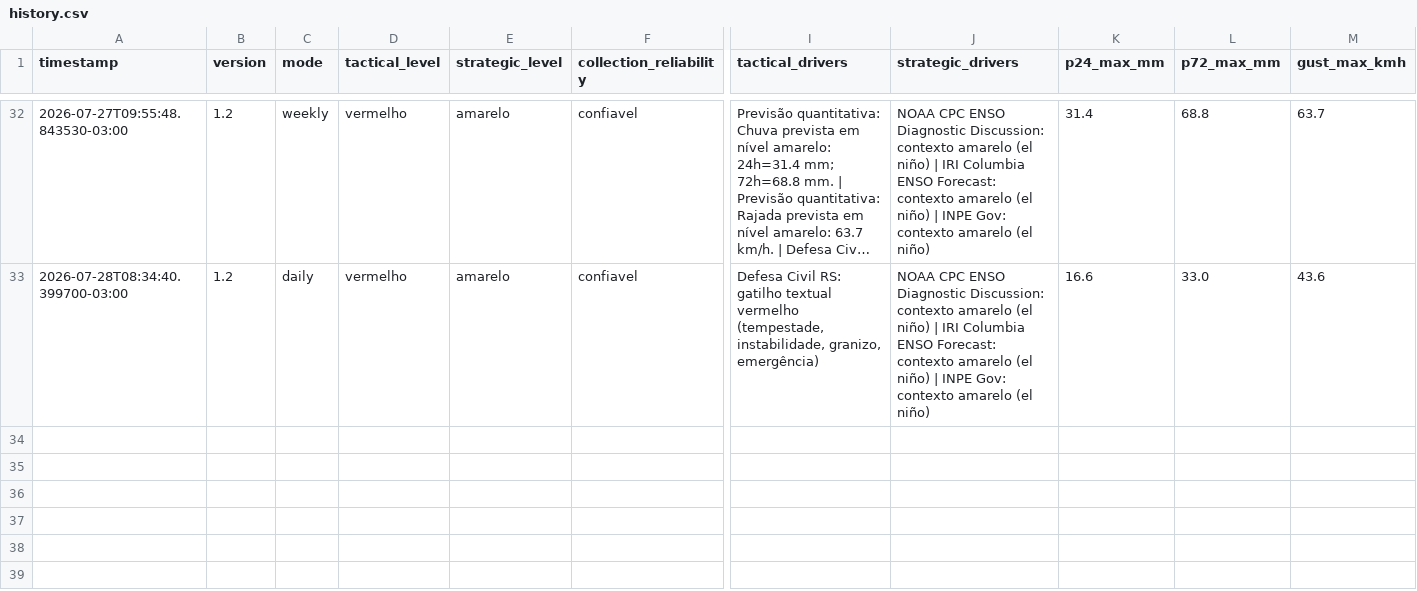
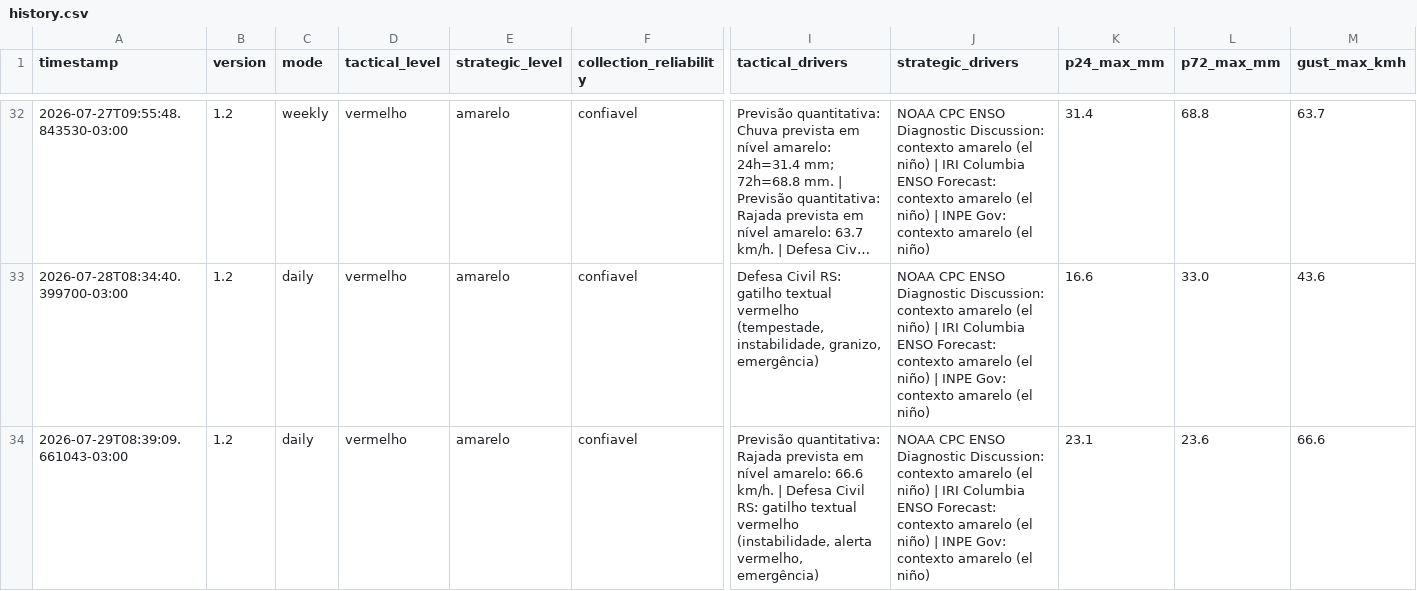
Before and after one commit to wagnerapcosta/elnino-poa-robot, a CSV file: data/history.csv, drawn as a sheet; only a part is shown, gaps mark what is left out; long unchanged cells end in …; rows hold the shown columns only; the diff names each change by its address in the sheet, - before the commit and + after, or states it on an @@ line.

```diff
--- a/data/history.csv
+++ b/data/history.csv
+row 34: 2026-07-29T08:39:09.661043-03:00 | 1.2 | daily | vermelho | amarelo | confiavel | Previsão quantitativa: Rajada prevista em nível amarelo: 66.6 km/h. | Defesa Civil RS: gatilho textual vermelho (instabilidade, alerta vermelho, emergência) | NOAA CPC ENSO Diagnostic Discussion: contexto amarelo (el niño) | IRI Columbia ENSO Forecast: contexto amarelo (el niño) | INPE Gov: contexto amarelo (el niño) | 23.1 | 23.6 | 66.6
```
